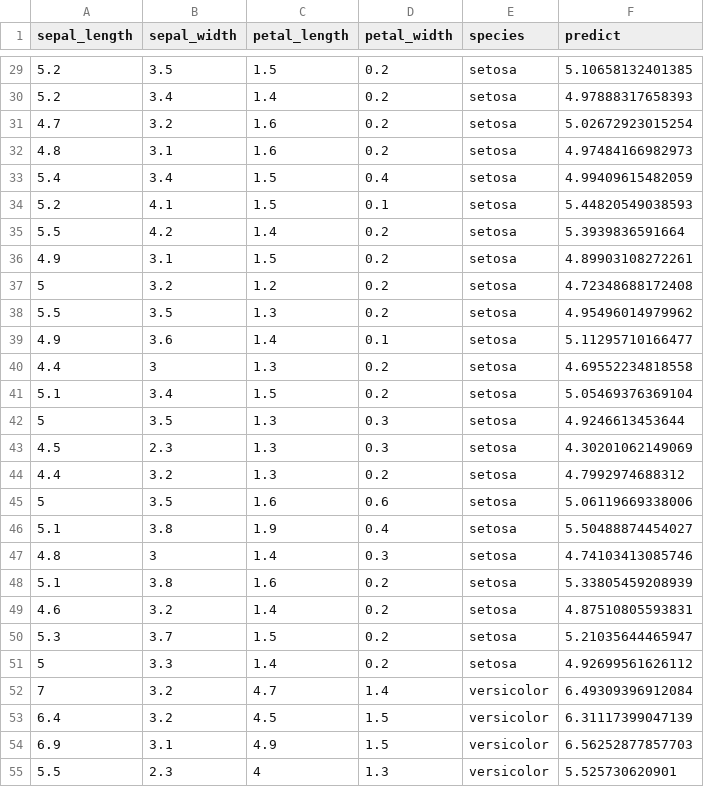
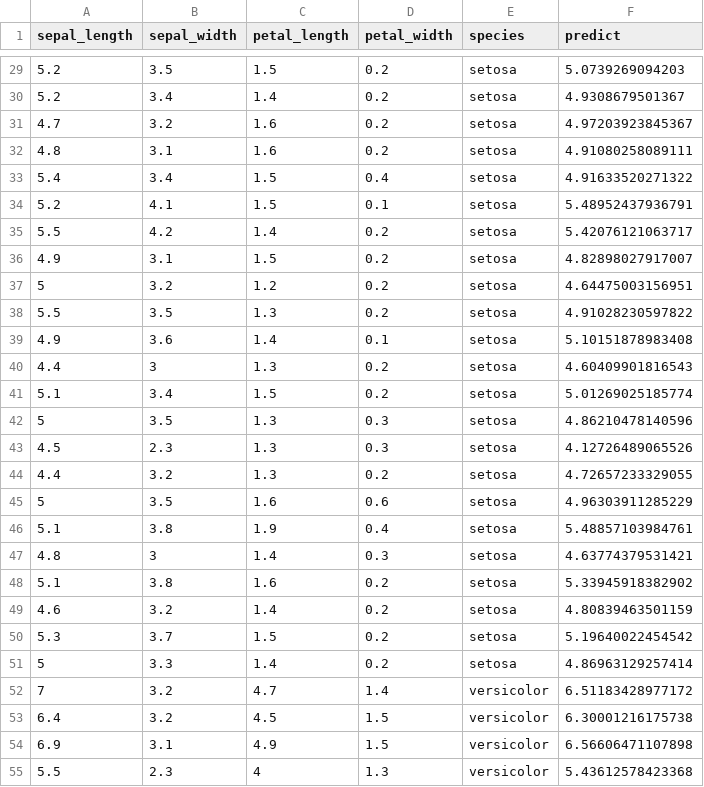
Before and after one commit to Cascading/pattern, a TSV file: data/iris.lm_p.tsv, drawn as a sheet; only a part is shown, gaps mark what is left out; the diff covers the shown part only.

```diff
--- a/data/iris.lm_p.tsv
+++ b/data/iris.lm_p.tsv
@@ -29,27 +29,27 @@ sepal_length	sepal_width	petal_length	petal_width	species	predict
-5.2	3.5	1.5	0.2	setosa	5.10658132401385
-5.2	3.4	1.4	0.2	setosa	4.97888317658393
-4.7	3.2	1.6	0.2	setosa	5.02672923015254
-4.8	3.1	1.6	0.2	setosa	4.97484166982973
-5.4	3.4	1.5	0.4	setosa	4.99409615482059
-5.2	4.1	1.5	0.1	setosa	5.44820549038593
-5.5	4.2	1.4	0.2	setosa	5.3939836591664
-4.9	3.1	1.5	0.2	setosa	4.89903108272261
-5	3.2	1.2	0.2	setosa	4.72348688172408
-5.5	3.5	1.3	0.2	setosa	4.95496014979962
-4.9	3.6	1.4	0.1	setosa	5.11295710166477
-4.4	3	1.3	0.2	setosa	4.69552234818558
-5.1	3.4	1.5	0.2	setosa	5.05469376369104
-5	3.5	1.3	0.3	setosa	4.9246613453644
-4.5	2.3	1.3	0.3	setosa	4.30201062149069
-4.4	3.2	1.3	0.2	setosa	4.7992974688312
-5	3.5	1.6	0.6	setosa	5.06119669338006
-5.1	3.8	1.9	0.4	setosa	5.50488874454027
-4.8	3	1.4	0.3	setosa	4.74103413085746
-5.1	3.8	1.6	0.2	setosa	5.33805459208939
-4.6	3.2	1.4	0.2	setosa	4.87510805593831
-5.3	3.7	1.5	0.2	setosa	5.21035644465947
-5	3.3	1.4	0.2	setosa	4.92699561626112
-7	3.2	4.7	1.4	versicolor	6.49309396912084
-6.4	3.2	4.5	1.5	versicolor	6.31117399047139
-6.9	3.1	4.9	1.5	versicolor	6.56252877857703
-5.5	2.3	4	1.3	versicolor	5.525730620901
+5.2	3.5	1.5	0.2	setosa	5.0739269094203
+5.2	3.4	1.4	0.2	setosa	4.9308679501367
+4.7	3.2	1.6	0.2	setosa	4.97203923845367
+4.8	3.1	1.6	0.2	setosa	4.91080258089111
+5.4	3.4	1.5	0.4	setosa	4.91633520271322
+5.2	4.1	1.5	0.1	setosa	5.48952437936791
+5.5	4.2	1.4	0.2	setosa	5.42076121063717
+4.9	3.1	1.5	0.2	setosa	4.82898027917007
+5	3.2	1.2	0.2	setosa	4.64475003156951
+5.5	3.5	1.3	0.2	setosa	4.91028230597822
+4.9	3.6	1.4	0.1	setosa	5.10151878983408
+4.4	3	1.3	0.2	setosa	4.60409901816543
+5.1	3.4	1.5	0.2	setosa	5.01269025185774
+5	3.5	1.3	0.3	setosa	4.86210478140596
+4.5	2.3	1.3	0.3	setosa	4.12726489065526
+4.4	3.2	1.3	0.2	setosa	4.72657233329055
+5	3.5	1.6	0.6	setosa	4.96303911285229
+5.1	3.8	1.9	0.4	setosa	5.48857103984761
+4.8	3	1.4	0.3	setosa	4.63774379531421
+5.1	3.8	1.6	0.2	setosa	5.33945918382902
+4.6	3.2	1.4	0.2	setosa	4.80839463501159
+5.3	3.7	1.5	0.2	setosa	5.19640022454542
+5	3.3	1.4	0.2	setosa	4.86963129257414
+7	3.2	4.7	1.4	versicolor	6.51183428977172
+6.4	3.2	4.5	1.5	versicolor	6.30001216175738
+6.9	3.1	4.9	1.5	versicolor	6.56606471107898
+5.5	2.3	4	1.3	versicolor	5.43612578423368
```
Also changed, not shown: 123 edited cells elsewhere in this file, data/iris.kmeans.tsv, data/iris.nn.tsv, 15 other files.
